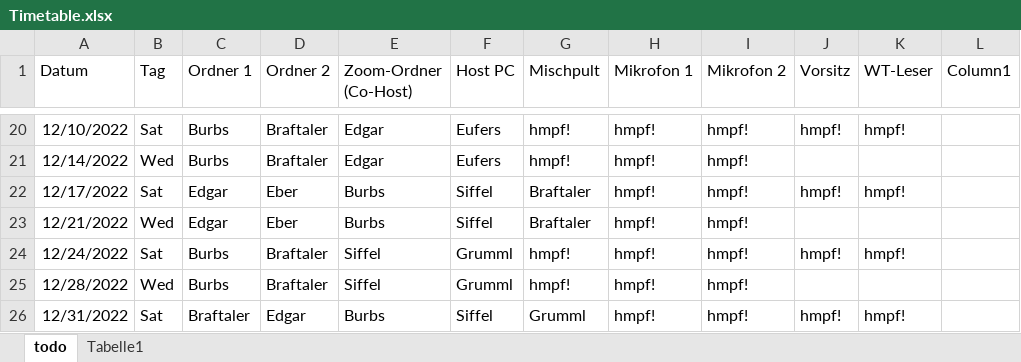
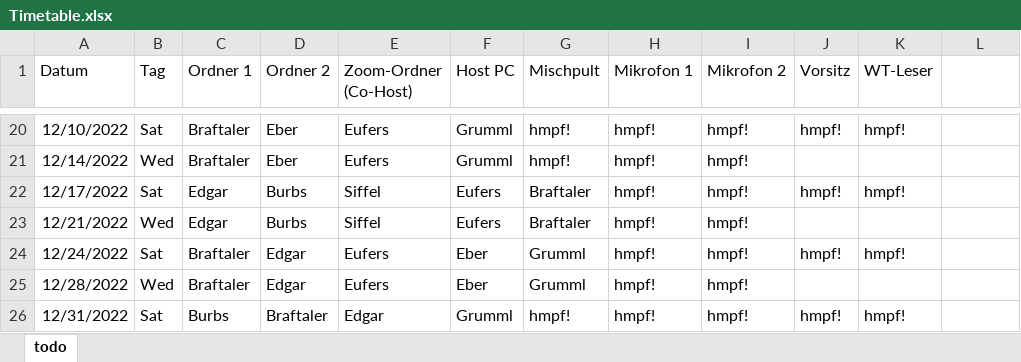
Before and after one commit to m7b/tasketor, an Excel workbook: docs/Timetable.xlsx, sheet todo, drawn as a sheet; only a part is shown, gaps mark what is left out; values as stored, in another font and other column widths than the file's, no borders; table styles not drawn; the diff covers the shown part only; the diff names each change by its address in the sheet, - before the commit and + after, or states it on an @@ line.

```diff
--- a/docs/Timetable.xlsx (sheet todo)
+++ b/docs/Timetable.xlsx (sheet todo)
-sheet tab: Tabelle1
-L1: Column1
+L1: (empty)
-C20:C21 (Ordner 1): Burbs
+C20:C21 (Ordner 1): Braftaler
-D20:D21 (Ordner 2): Braftaler
+D20:D21 (Ordner 2): Eber
-E20:E21 (Zoom-Ordner (Co-Host)): Edgar
+E20:E21 (Zoom-Ordner (Co-Host)): Eufers
-F20:F21 (Host PC): Eufers
+F20:F21 (Host PC): Grumml
-D22:D23 (Ordner 2): Eber
+D22:D23 (Ordner 2): Burbs
-E22:E23 (Zoom-Ordner (Co-Host)): Burbs
+E22:E23 (Zoom-Ordner (Co-Host)): Siffel
-F22:F23 (Host PC): Siffel
+F22:F23 (Host PC): Eufers
-C24:C25 (Ordner 1): Burbs
+C24:C25 (Ordner 1): Braftaler
-D24:D25 (Ordner 2): Braftaler
+D24:D25 (Ordner 2): Edgar
-E24:E25 (Zoom-Ordner (Co-Host)): Siffel
+E24:E25 (Zoom-Ordner (Co-Host)): Eufers
-F24:F25 (Host PC): Grumml
+F24:F25 (Host PC): Eber
-G24:G25 (Mischpult): hmpf!
+G24:G25 (Mischpult): Grumml
-C26 (Ordner 1): Braftaler
+C26 (Ordner 1): Burbs
-D26 (Ordner 2): Edgar
+D26 (Ordner 2): Braftaler
-E26 (Zoom-Ordner (Co-Host)): Burbs
+E26 (Zoom-Ordner (Co-Host)): Edgar
-F26 (Host PC): Siffel
+F26 (Host PC): Grumml
-G26 (Mischpult): Grumml
+G26 (Mischpult): hmpf!
```
Also changed, not shown: 62 edited cells elsewhere in this sheet, 1 other file.
